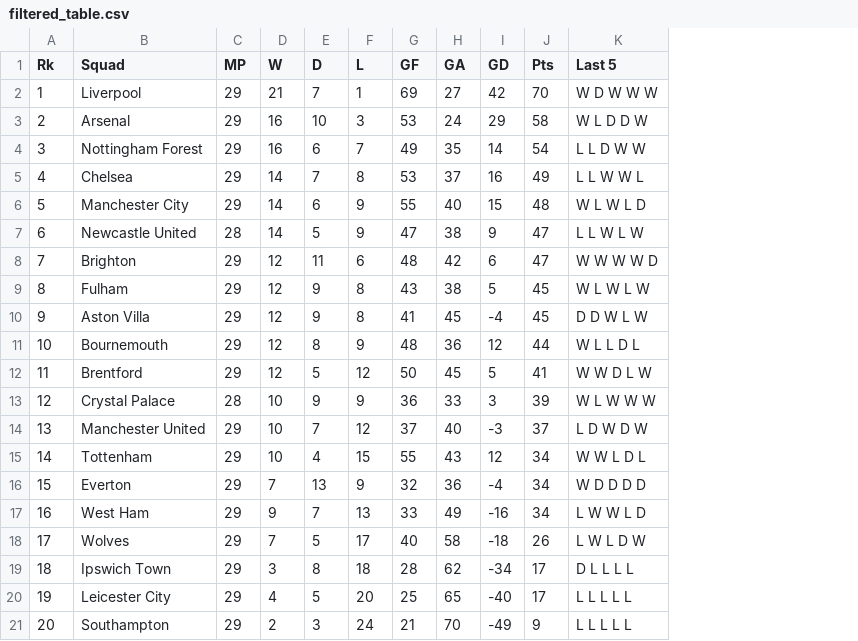
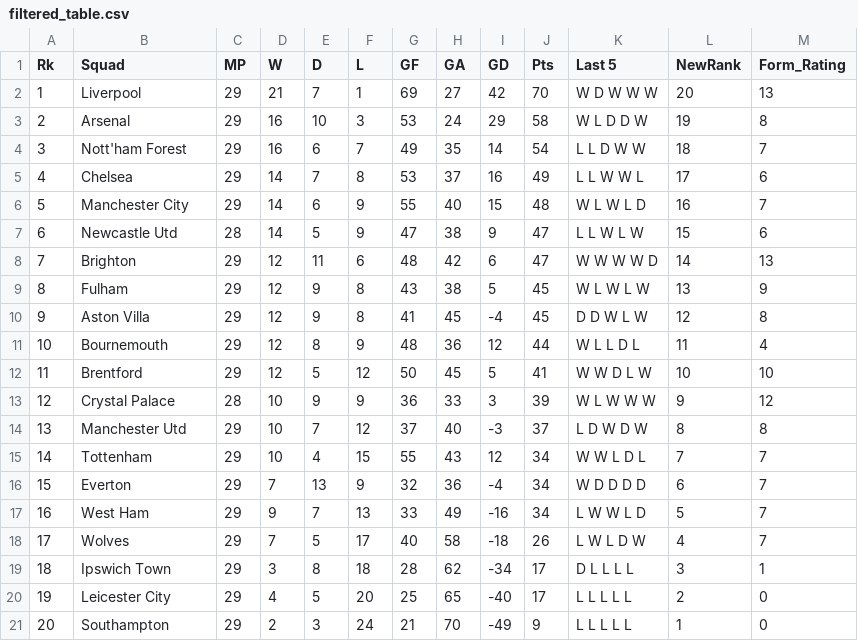
Before and after one commit to DoyleAaron/4th-year-final-project, a CSV file: Data-Scraping-Test/filtered_table.csv, drawn as a sheet; the diff names each change by its address in the sheet, - before the commit and + after, or states it on an @@ line.

```diff
--- a/Data-Scraping-Test/filtered_table.csv
+++ b/Data-Scraping-Test/filtered_table.csv
+column L (NewRank), rows 2-21: 20 | 19 | 18 | 17 | 16 | 15 | 14 | 13 | 12 | 11 | 10 | 9 | 8 | 7 | 6 | 5 | 4 | 3 | 2 | 1
+column M (Form_Rating), rows 2-21: 13 | 8 | 7 | 6 | 7 | 6 | 13 | 9 | 8 | 4 | 10 | 12 | 8 | 7 | 7 | 7 | 7 | 1 | 0 | 0
-B4 (Squad): Nottingham Forest
+B4 (Squad): Nott'ham Forest
-B7 (Squad): Newcastle United
+B7 (Squad): Newcastle Utd
-B14 (Squad): Manchester United
+B14 (Squad): Manchester Utd
```
Also changed, not shown: 3 other files.
